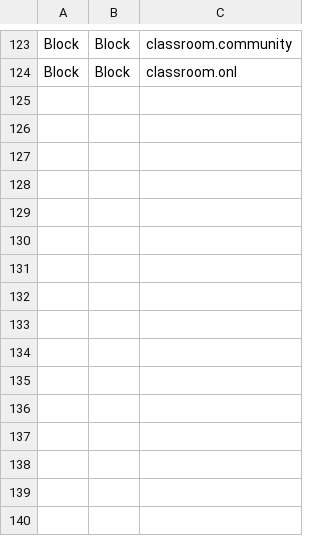
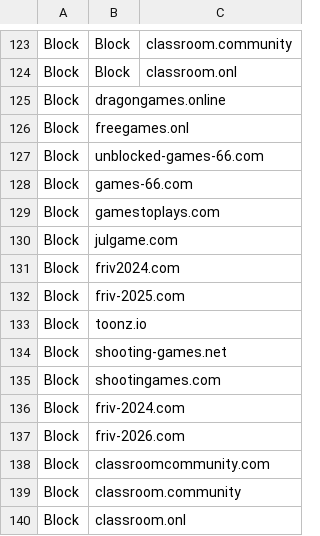
Before and after one commit to Bluefrog922/block-csv, a CSV file: block.csv, drawn as a sheet; only a part is shown, gaps mark what is left out; the diff names each change by its address in the sheet, - before the commit and + after, or states it on an @@ line.

```diff
--- a/block.csv
+++ b/block.csv
+row 125: Block | dragongames.online
+row 126: Block | freegames.onl
+row 127: Block | unblocked-games-66.com
+row 128: Block | games-66.com
+row 129: Block | gamestoplays.com
+row 130: Block | julgame.com
+row 131: Block | friv2024.com
+row 132: Block | friv-2025.com
+row 133: Block | toonz.io
+row 134: Block | shooting-games.net
+row 135: Block | shootingames.com
+row 136: Block | friv-2024.com
+row 137: Block | friv-2026.com
+row 138: Block | classroomcommunity.com
+row 139: Block | classroom.community
+row 140: Block | classroom.onl
```
Also changed, not shown: 1 other file.
